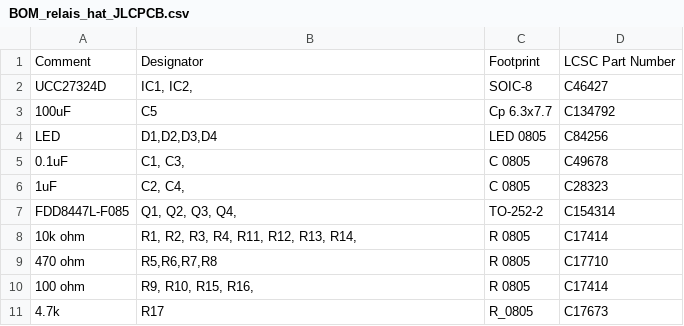
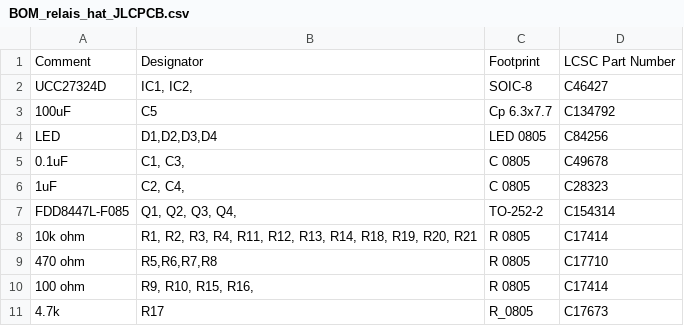
Before and after one commit to dragonlost/NAFABox-hardware, a CSV file: PCB/relais_hat/fab/BOM_relais_hat_JLCPCB.csv, drawn as a sheet.

```diff
--- a/PCB/relais_hat/fab/BOM_relais_hat_JLCPCB.csv
+++ b/PCB/relais_hat/fab/BOM_relais_hat_JLCPCB.csv
@@ -7,3 +7,3 @@ LED,"D1,D2,D3,D4",LED 0805,C84256
 FDD8447L-F085,"Q1, Q2, Q3, Q4, ",TO-252-2,C154314
-10k ohm,"R1, R2, R3, R4, R11, R12, R13, R14, ",R 0805,C17414
+10k ohm,"R1, R2, R3, R4, R11, R12, R13, R14, R18, R19, R20, R21",R 0805,C17414
 470 ohm,"R5,R6,R7,R8",R 0805,C17710
```
Also changed, not shown: PCB/relais_hat/fab/POS_relais_hat_JLCPCB.csv, 22 other files.
